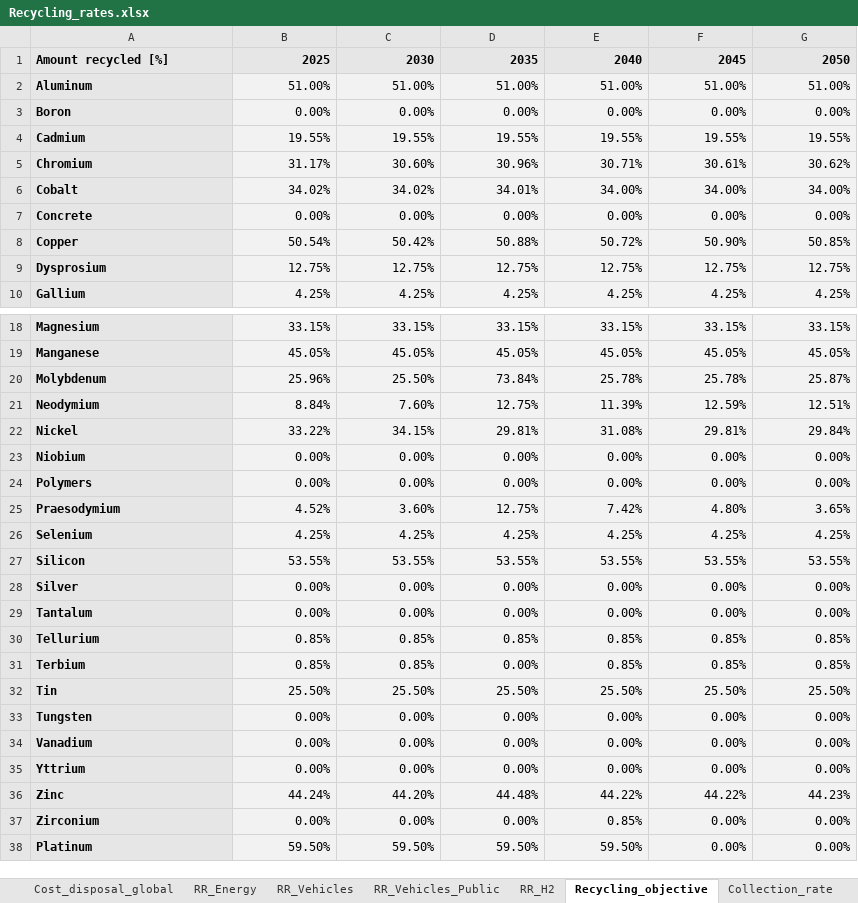
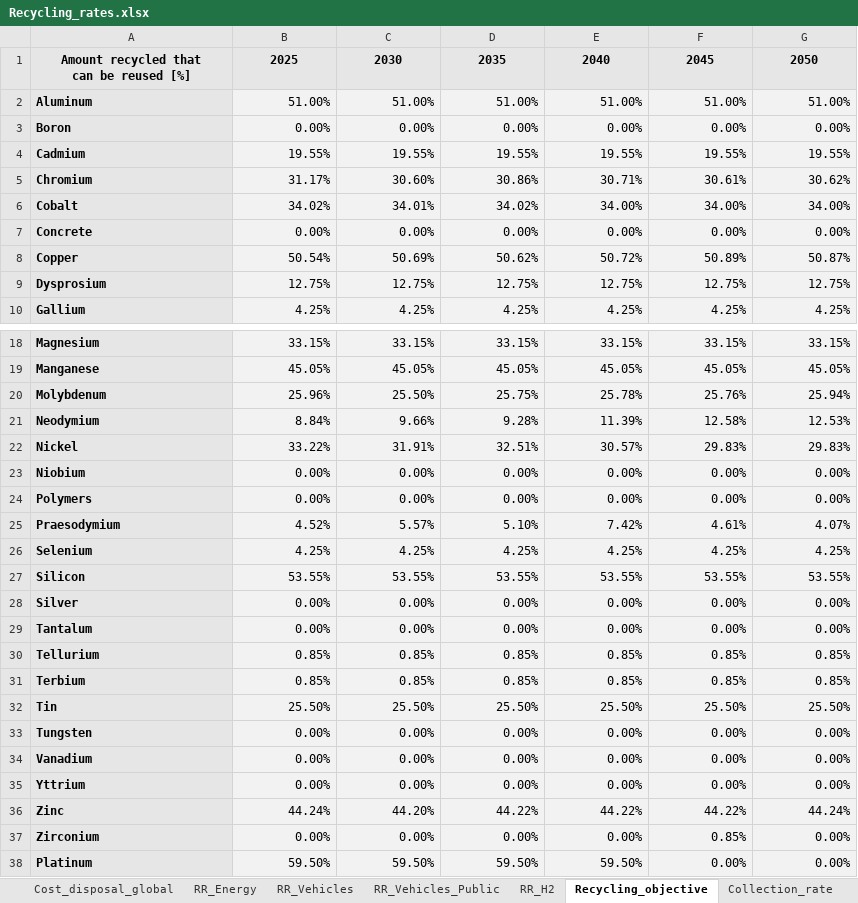
Before and after one commit to CIRAIG/EnergyScope-Quebec, an Excel workbook: projects/critical_materials/excel_files/Recycling_rates.xlsx, sheet Recycling_objective, drawn as a sheet; only a part is shown, gaps mark what is left out; values as stored, in another font and other column widths than the file's, no borders; ↵ is a line break in a cell; the diff names each change by its address in the sheet, - before the commit and + after, or states it on an @@ line.

```diff
--- a/projects/critical_materials/excel_files/Recycling_rates.xlsx (sheet Recycling_objective)
+++ b/projects/critical_materials/excel_files/Recycling_rates.xlsx (sheet Recycling_objective)
-A1: Amount recycled [%]
+A1: Amount recycled that ↵ can be reused [%]
-A1 alignment: left
+A1 alignment: center
-B1:G1 alignment: right
+B1:G1 alignment: center
-D5: 30.96%
+D5: 30.86%
-C6: 34.02%
+C6: 34.01%
-D6: 34.01%
+D6: 34.02%
-C8: 50.42%
+C8: 50.69%
-D8: 50.88%
+D8: 50.62%
-F8: 50.90%
+F8: 50.89%
-G8: 50.85%
+G8: 50.87%
-D20: 73.84%
+D20: 25.75%
-F20: 25.78%
+F20: 25.76%
-G20: 25.87%
+G20: 25.94%
-C21: 7.60%
+C21: 9.66%
-D21: 12.75%
+D21: 9.28%
-F21: 12.59%
+F21: 12.58%
-G21: 12.51%
+G21: 12.53%
-C22: 34.15%
+C22: 31.91%
-D22: 29.81%
+D22: 32.51%
-E22: 31.08%
+E22: 30.57%
-F22: 29.81%
+F22: 29.83%
-G22: 29.84%
+G22: 29.83%
-C25: 3.60%
+C25: 5.57%
-D25: 12.75%
+D25: 5.10%
-F25: 4.80%
+F25: 4.61%
-G25: 3.65%
+G25: 4.07%
-D31: 0.00%
+D31: 0.85%
-D36: 44.48%
+D36: 44.22%
-G36: 44.23%
+G36: 44.24%
-E37: 0.85%
+E37: 0.00%
-F37: 0.00%
+F37: 0.85%
```
Also changed, not shown: sheet Recycling_cost, sheet Collection_rate, sheet Table of content, sheet Recycling_technologies, sheet Electricity_use, sheet Cost_disposal_global, 2 more sheets, projects/critical_materials/excel_files/Material_intensities_energyscope.xlsx, 22 other files.
